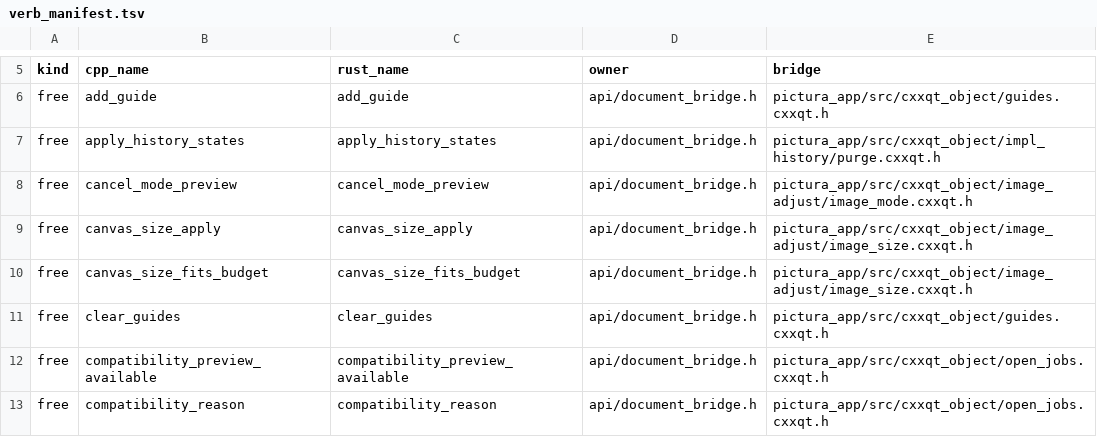
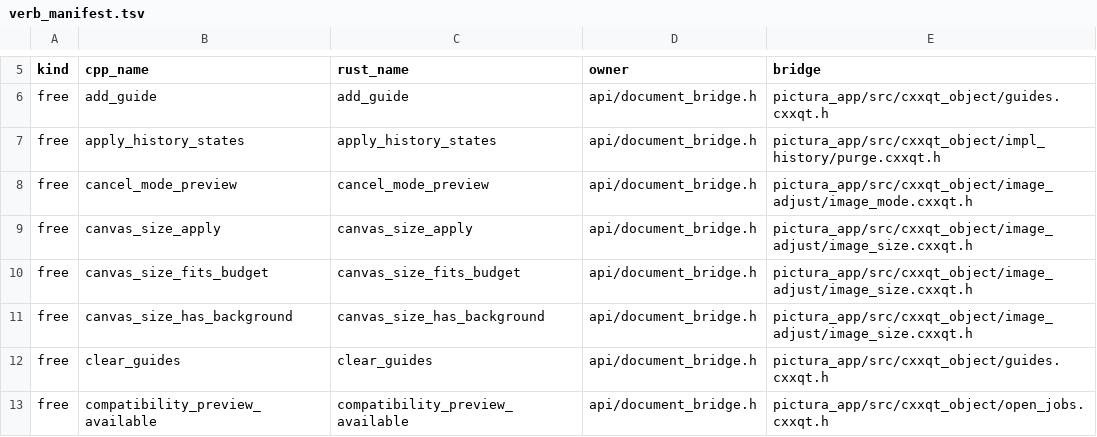
Before and after one commit to KookaStudio/KookaPictura, a TSV file: crates/pictura-app/src/build_config/verb_manifest.tsv, drawn as a sheet; only a part is shown, gaps mark what is left out; the shorter side is filled out with more unchanged rows; the diff names each change by its address in the sheet, - before the commit and + after, or states it on an @@ line.

Commit message:
feat(image): add canvas size units and fill gating (#566)

```diff
--- a/crates/pictura-app/src/build_config/verb_manifest.tsv
+++ b/crates/pictura-app/src/build_config/verb_manifest.tsv
+row 11: free | canvas_size_has_background | canvas_size_has_background | api/document_bridge.h | pictura_app/src/cxxqt_object/image_adjust/image_size.cxxqt.h
```
Also changed, not shown: 13 other files.
